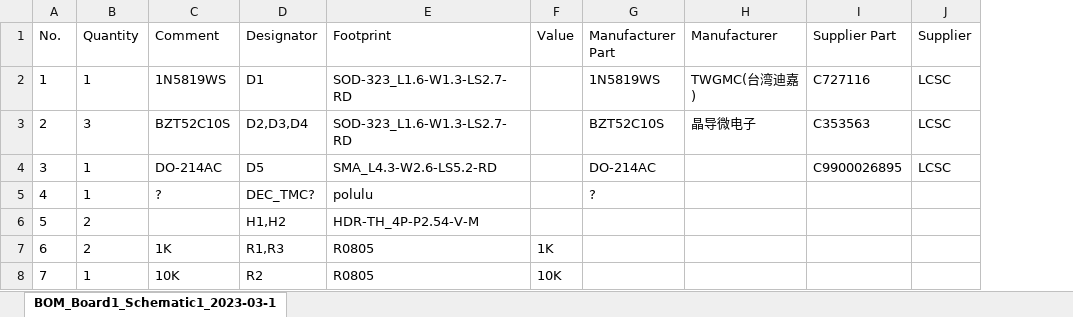
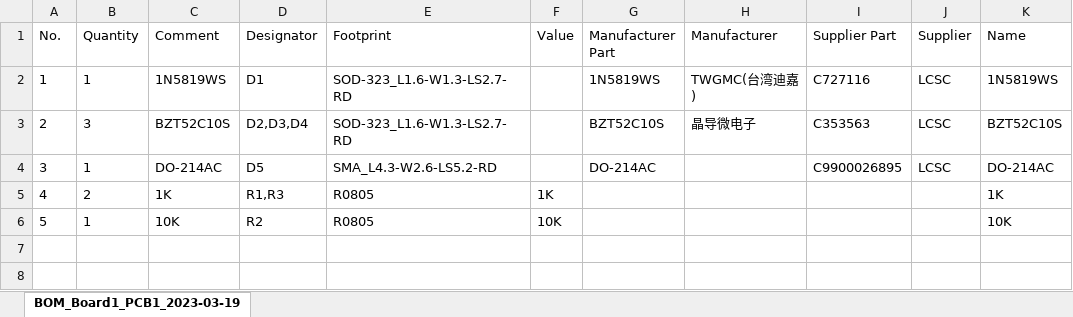
Before and after one commit to ripinteer/fan_protector, an Excel workbook: PCB/BOM_fan_protector.xlsx, sheet BOM_Board1_PCB1_2023-03-19, drawn as a sheet; values as stored, in another font and other column widths than the file's, no borders; removed rows and columns are numbered as before the commit, all else as after; the diff names each change by its address in the sheet, - before the commit and + after, or states it on an @@ line.

```diff
--- a/PCB/BOM_fan_protector.xlsx (sheet BOM_Board1_PCB1_2023-03-19)
+++ b/PCB/BOM_fan_protector.xlsx (sheet BOM_Board1_PCB1_2023-03-19)
-sheet tab: BOM_Board1_Schematic1_2023-03-1
+sheet tab: BOM_Board1_PCB1_2023-03-19
+column K (Name), rows 2-6: 1N5819WS | BZT52C10S | DO-214AC | 1K | 10K
-row 5: 4 | 1 | ? | DEC_TMC? | polulu |  | ?
-row 6: 5 | 2 |  | H1,H2 | HDR-TH_4P-P2.54-V-M
@@ column A (No.) renumbered from row 5 down @@
```
Also changed, not shown: 5 other files.
